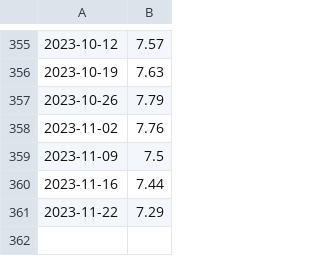
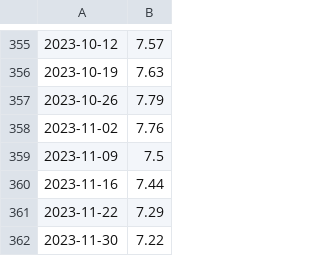
Before and after one commit to aapcssasha/Driver, a CSV file: data/mortgage30yearsRate_data.csv, drawn as a sheet; only a part is shown, gaps mark what is left out.

```diff
--- a/data/mortgage30yearsRate_data.csv
+++ b/data/mortgage30yearsRate_data.csv
@@ -361 +361,2 @@
 2023-11-22,7.29
+2023-11-30,7.22
```
Also changed, not shown: 5 other files.
